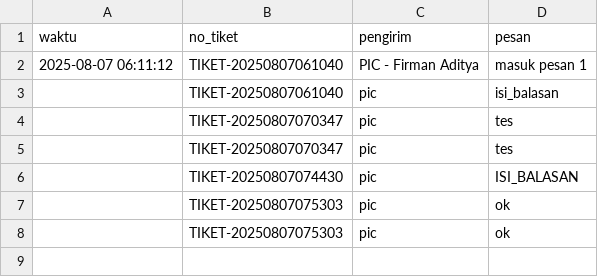
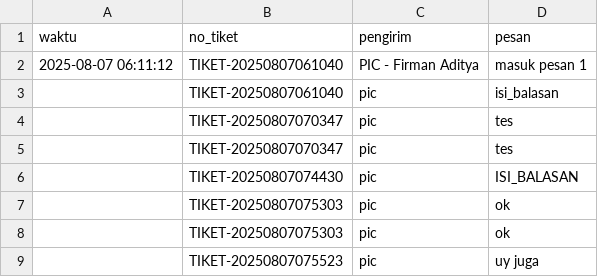
Before and after one commit to firmanaditya90/keluhanpayable, a CSV file: diskusi_data.csv, drawn as a sheet; the diff names each change by its address in the sheet, - before the commit and + after, or states it on an @@ line.

Commit message:
Update diskusi_data.csv

```diff
--- a/diskusi_data.csv
+++ b/diskusi_data.csv
+row 9:  | TIKET-20250807075523 | pic | uy juga
```
